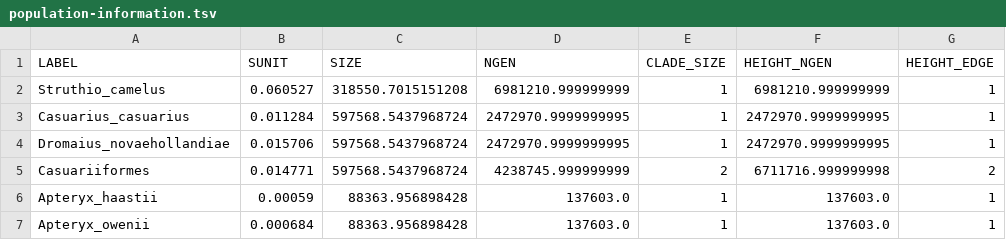
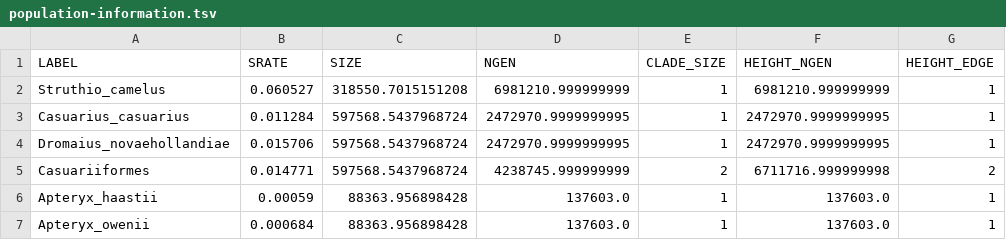
Before and after one commit to bo1929/phlag-avian-simulations, a TSV file: misc/population-information.tsv, drawn as a sheet; only a part is shown; the diff names each change by its address in the sheet, - before the commit and + after, or states it on an @@ line.

```diff
--- a/misc/population-information.tsv
+++ b/misc/population-information.tsv
-B1: SUNIT
+B1: SRATE
```
Also changed, not shown: misc/intergenic_region_ratemult_dates_363.csv, 7 other files.
